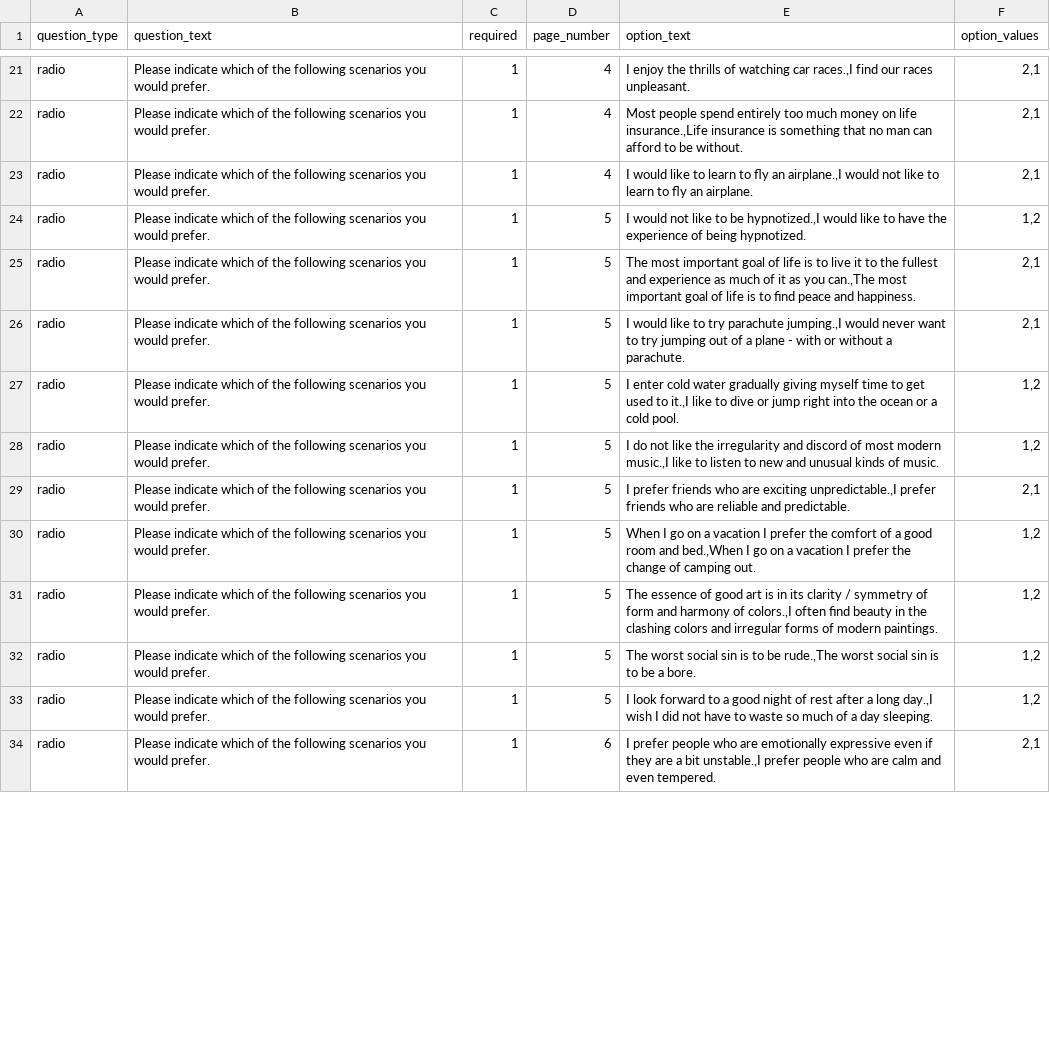
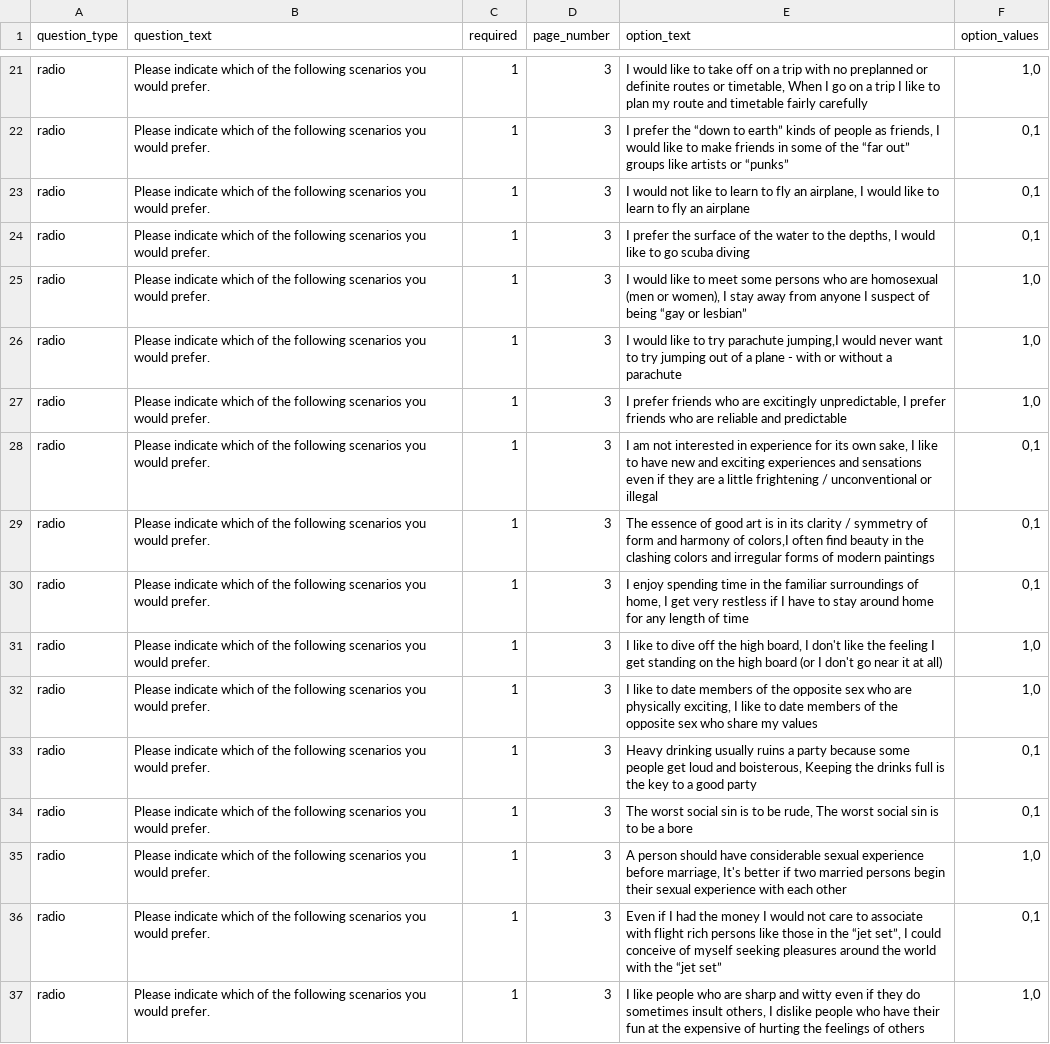
Before and after one commit to expfactory/expfactory-surveys, a TSV file: sensation_seeking_survey/survey.tsv, drawn as a sheet; only a part is shown, gaps mark what is left out; addresses are those after the commit; the diff covers the shown part only; the diff names each change by its address in the sheet, - before the commit and + after, or states it on an @@ line.

```diff
--- a/sensation_seeking_survey/survey.tsv
+++ b/sensation_seeking_survey/survey.tsv
-D21:D23 (page_number): 4
+D21:D23 (page_number): 3
-E21 (option_text): I enjoy the thrills of watching car races.,I find our races unpleasant.
+E21 (option_text): I would like to take off on a trip with no preplanned or definite routes or timetable, When I go on a trip I like to plan my route and timetable fairly carefully
-F21 (option_values): 2,1
+F21 (option_values): 1,0
-E22 (option_text): Most people spend entirely too much money on life insurance.,Life insurance is something that no man can afford to be without.
+E22 (option_text): I prefer the “down to earth” kinds of people as friends, I would like to make friends in some of the “far out” groups like artists or “punks”
-F22:F23 (option_values): 2,1
+F22:F23 (option_values): 0,1
-E23 (option_text): I would like to learn to ﬂy an airplane.,I would not like to learn to ﬂy an airplane.
+E23 (option_text): I would not like to learn to fly an airplane, I would like to learn to fly an airplane
-D24:D26 (page_number): 5
+D24:D26 (page_number): 3
-E24 (option_text): I would not like to be hypnotized.,I would like to have the experience of being hypnotized.
+E24 (option_text): I prefer the surface of the water to the depths, I would like to go scuba diving
-F24 (option_values): 1,2
+F24 (option_values): 0,1
-E25 (option_text): The most important goal of life is to live it to the fullest and experience as much of it as you can.,The most important goal of life is to ﬁnd peace and happiness.
+E25 (option_text): I would like to meet some persons who are homosexual (men or women), I stay away from anyone I suspect of being “gay or lesbian”
-F25:F26 (option_values): 2,1
+F25:F26 (option_values): 1,0
-E26 (option_text): …try parachute jumping.,I would never want to try jumping out of a plane - with or without a parachute.
+E26 (option_text): …try parachute jumping,I would never want to try jumping out of a plane - with or without a parachute
+row 27: radio | Please indicate which of the following scenarios you would prefer. | 1 | 3 | I prefer friends who are excitingly unpredictable, I prefer friends who are reliable and predictable | 1,0
-D28:D32 (page_number): 5
+D28:D32 (page_number): 3
-E28 (option_text): I enter cold water gradually giving myself time to get used to it.,I like to dive or jump right into the ocean or a cold pool.
+E28 (option_text): I am not interested in experience for its own sake, I like to have new and exciting experiences and sensations even if they are a little frightening / unconventional or illegal
-F28:F29 (option_values): 1,2
+F28:F29 (option_values): 0,1
-E29 (option_text): I do not like the irregularity and discord of most modern music.,I like to listen to new and unusual kinds of music.
+E29 (option_text): The essence of good art is in its clarity / symmetry of form and harmony of colors,I often ﬁnd beauty in the clashing colors and irregular forms of modern paintings
-E30 (option_text): I prefer friends who are exciting unpredictable.,I prefer friends who are reliable and predictable.
+E30 (option_text): I enjoy spending time in the familiar surroundings of home, I get very restless if I have to stay around home for any length of time
-F30 (option_values): 2,1
+F30 (option_values): 0,1
-E31 (option_text): When I go on a vacation I prefer the comfort of a good room and bed.,When I go on a vacation I prefer the change of camping out.
+E31 (option_text): I like to dive off the high board, I don't like the feeling I get standing on the high board (or I don't go near it at all)
-F31:F32 (option_values): 1,2
+F31:F32 (option_values): 1,0
-E32 (option_text): The essence of good art is in its clarity / symmetry of form and harmony of colors.,I often ﬁnd beauty in the clashing colors and irregular forms of modern paintings.
+E32 (option_text): I like to date members of the opposite sex who are physically exciting, I like to date members of the opposite sex who share my values
+row 33: radio | Please indicate which of the following scenarios you would prefer. | 1 | 3 | Heavy drinking usually ruins a party because some people get loud and boisterous, Keeping the drinks full is the key to a good party | 0,1
-D34 (page_number): 5
+D34 (page_number): 3
-E34 (option_text): …to be rude.,The worst social sin is to be a bore.
+E34 (option_text): …to be rude, The worst social sin is to be a bore
-F34 (option_values): 1,2
+F34 (option_values): 0,1
+row 35: radio | Please indicate which of the following scenarios you would prefer. | 1 | 3 | A person should have considerable sexual experience before marriage, It's better if two married persons begin their sexual experience with each other | 1,0
-D36 (page_number): 5
+D36 (page_number): 3
-E36 (option_text): I look forward to a good night of rest after a long day.,I wish I did not have to waste so much of a day sleeping.
+E36 (option_text): Even if I had the money I would not care to associate with flight rich persons like those in the “jet set”, I could conceive of myself seeking pleasures around the world with the “jet set”
-F36 (option_values): 1,2
+F36 (option_values): 0,1
-D37 (page_number): 6
+D37 (page_number): 3
-E37 (option_text): I prefer people who are emotionally expressive even if they are a bit unstable.,I prefer people who are calm and even tempered.
+E37 (option_text): I like people who are sharp and witty even if they do sometimes insult others, I dislike people who have their fun at the expensive of hurting the feelings of others
-F37 (option_values): 2,1
+F37 (option_values): 1,0
```
Also changed, not shown: 3 added rows and 51 edited cells elsewhere in this file, 1 other file.
